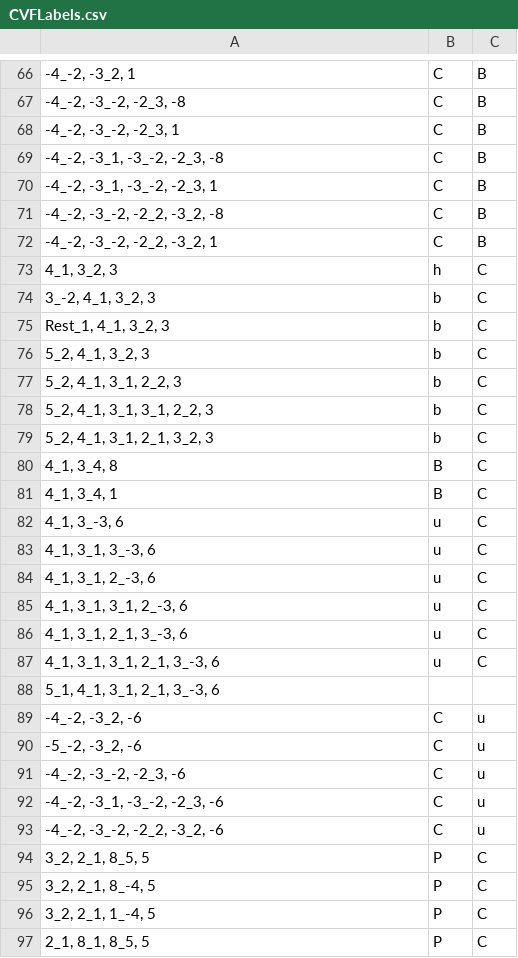
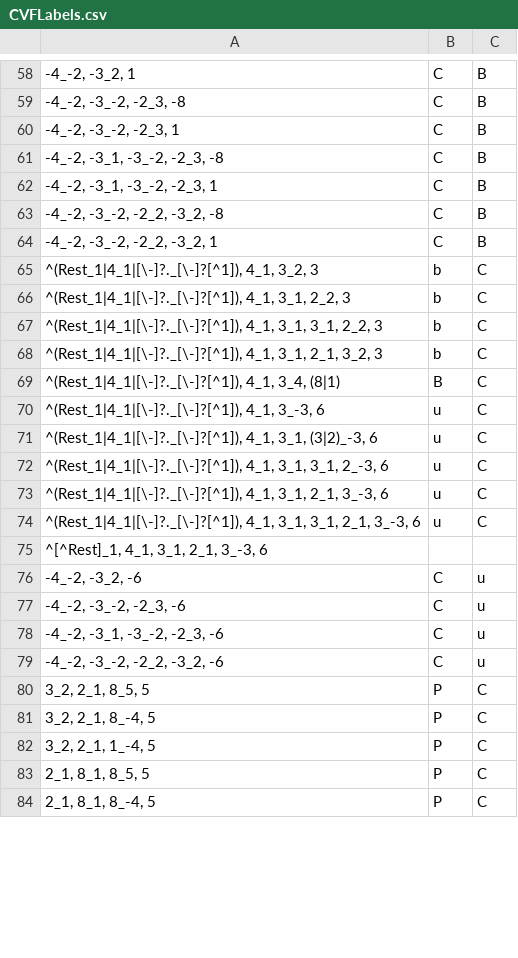
Before and after one commit to HCDigitalScholarship/intervals, a CSV file: intervals/data/cadences/CVFLabels.csv, drawn as a sheet; only a part is shown, gaps mark what is left out; the shorter side is filled out with more unchanged rows; removed rows and columns are numbered as before the commit, all else as after; the diff covers the shown part only; the diff names each change by its address in the sheet, - before the commit and + after, or states it on an @@ line.

```diff
--- a/intervals/data/cadences/CVFLabels.csv
+++ b/intervals/data/cadences/CVFLabels.csv
-row 73: 4_1, 3_2, 3 | h | C
-row 74: 3_-2, 4_1, 3_2, 3 | b | C
-A65: Rest_1, 4_1, 3_2, 3
+A65: ^(Rest_1|4_1|[\-]?._[\-]?[^1]), 4_1, 3_2, 3
-row 76: 5_2, 4_1, 3_2, 3 | b | C
-A66: 5_2, 4_1, 3_1, 2_2, 3
+A66: ^(Rest_1|4_1|[\-]?._[\-]?[^1]), 4_1, 3_1, 2_2, 3
-A67: 5_2, 4_1, 3_1, 3_1, 2_2, 3
+A67: ^(Rest_1|4_1|[\-]?._[\-]?[^1]), 4_1, 3_1, 3_1, 2_2, 3
-A68: 5_2, 4_1, 3_1, 2_1, 3_2, 3
+A68: ^(Rest_1|4_1|[\-]?._[\-]?[^1]), 4_1, 3_1, 2_1, 3_2, 3
-A69: 4_1, 3_4, 8
+A69: ^(Rest_1|4_1|[\-]?._[\-]?[^1]), 4_1, 3_4, (8|1)
-row 81: 4_1, 3_4, 1 | B | C
-row 82: 4_1, 3_-3, 6 | u | C
-A70: 4_1, 3_1, 3_-3, 6
+A70: ^(Rest_1|4_1|[\-]?._[\-]?[^1]), 4_1, 3_-3, 6
-A71: 4_1, 3_1, 2_-3, 6
+A71: ^(Rest_1|4_1|[\-]?._[\-]?[^1]), 4_1, 3_1, (3|2)_-3, 6
-A72: 4_1, 3_1, 3_1, 2_-3, 6
+A72: ^(Rest_1|4_1|[\-]?._[\-]?[^1]), 4_1, 3_1, 3_1, 2_-3, 6
-A73: 4_1, 3_1, 2_1, 3_-3, 6
+A73: ^(Rest_1|4_1|[\-]?._[\-]?[^1]), 4_1, 3_1, 2_1, 3_-3, 6
-A74: 4_1, 3_1, 3_1, 2_1, 3_-3, 6
+A74: ^(Rest_1|4_1|[\-]?._[\-]?[^1]), 4_1, 3_1, 3_1, 2_1, 3_-3, 6
-A75: 5_1, 4_1, 3_1, 2_1, 3_-3, 6
+A75: ^[^Rest]_1, 4_1, 3_1, 2_1, 3_-3, 6
-row 90: -5_-2, -3_2, -6 | C | u
```
Also changed, not shown: 8 removed rows and 61 edited cells elsewhere in this file, intervals/data/cadences/groundTruth.csv, 2 other files.
